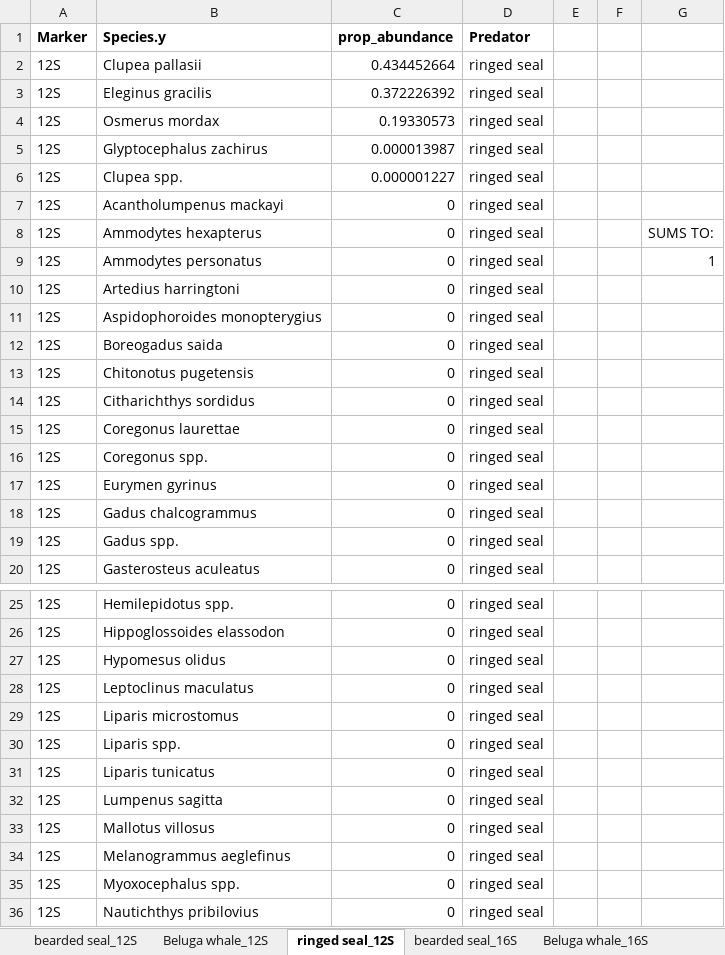
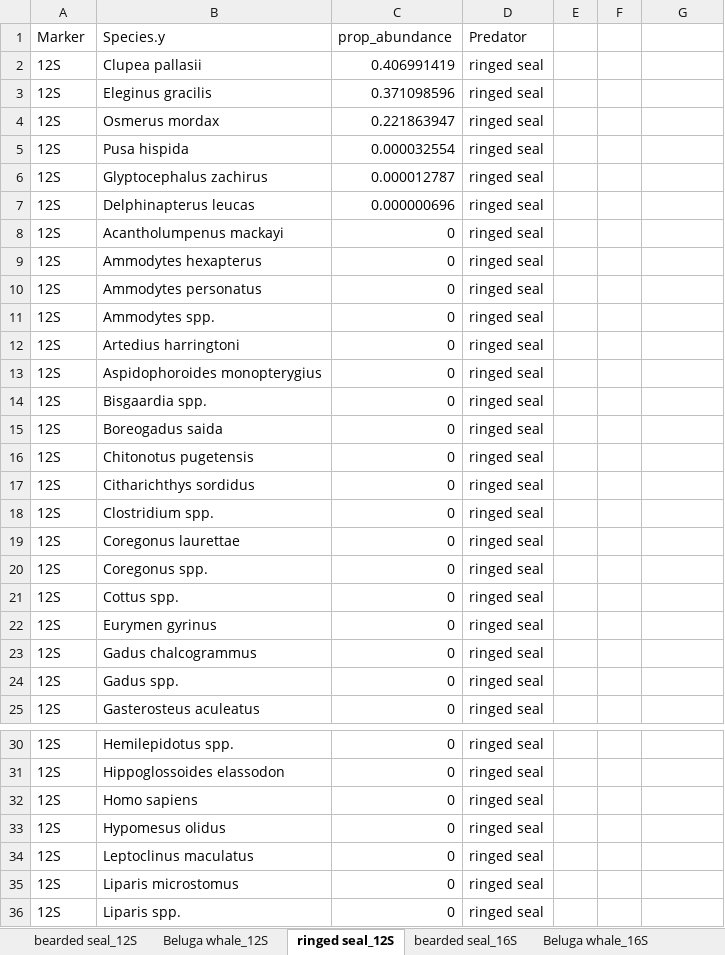
Before and after one commit to m-ball3/Arctic-predator-diet-microbiome, an Excel workbook: Deliverables/predator_marker_species_proportions.xlsx, sheet ringed seal_12S, drawn as a sheet; only a part is shown, gaps mark what is left out; the shorter side is filled out with more unchanged rows; values as stored, in another font and other column widths than the file's, no borders; addresses are those after the commit; the diff names each change by its address in the sheet, - before the commit and + after, or states it on an @@ line.

```diff
--- a/Deliverables/predator_marker_species_proportions.xlsx (sheet ringed seal_12S)
+++ b/Deliverables/predator_marker_species_proportions.xlsx (sheet ringed seal_12S)
-A1:D1 bold: on
+A1:D1 bold: off
-C2 (prop_abundance): 0.434452664
+C2 (prop_abundance): 0.406991419
-C3 (prop_abundance): 0.372226392
+C3 (prop_abundance): 0.371098596
-C4 (prop_abundance): 0.19330573
+C4 (prop_abundance): 0.221863947
+row 5: 12S | Pusa hispida | 0.000032554 | ringed seal
-C6 (prop_abundance): 0.000013987
+C6 (prop_abundance): 0.000012787
-B7 (Species.y): Clupea spp.
+B7 (Species.y): Delphinapterus leucas
-C7 (prop_abundance): 0.000001227
+C7 (prop_abundance): 0.000000696
-G9: SUMS TO:
+G9: (empty)
-G10: 1
+G10: (empty)
+row 11: 12S | Ammodytes spp. | 0 | ringed seal
+row 14: 12S | Bisgaardia spp. | 0 | ringed seal
+row 18: 12S | Clostridium spp. | 0 | ringed seal
+row 21: 12S | Cottus spp. | 0 | ringed seal
+row 32: 12S | Homo sapiens | 0 | ringed seal
```
Also changed, not shown: sheet bearded seal_12S, sheet Beluga whale_12S, sheet Beluga whale_16S, sheet ringed seal_16S, sheet bearded seal_16S, Deliverables/12S/WADE003-arcticpred_dada2_QAQC_12SP1_output-addspecies-4.xlsx, Deliverables/16S/WADE003-arcticpred_dada2_QAQC_16SP2_output-Addspecies.xlsx, 47 other files.
